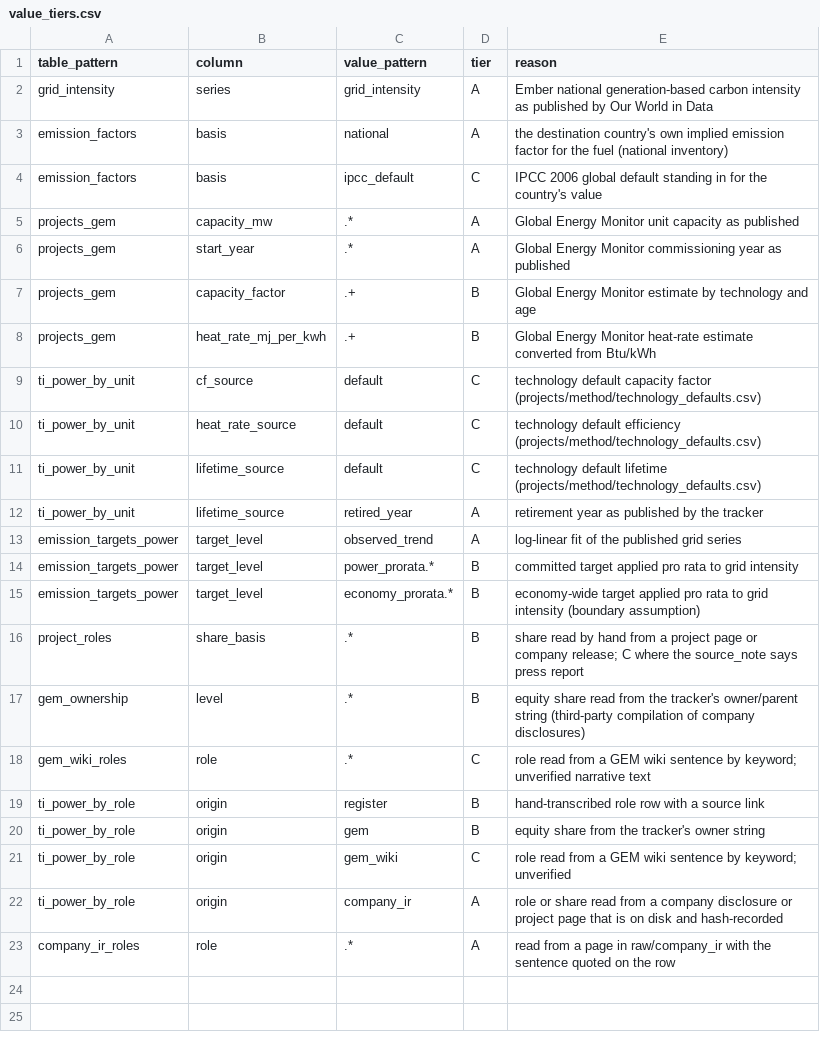
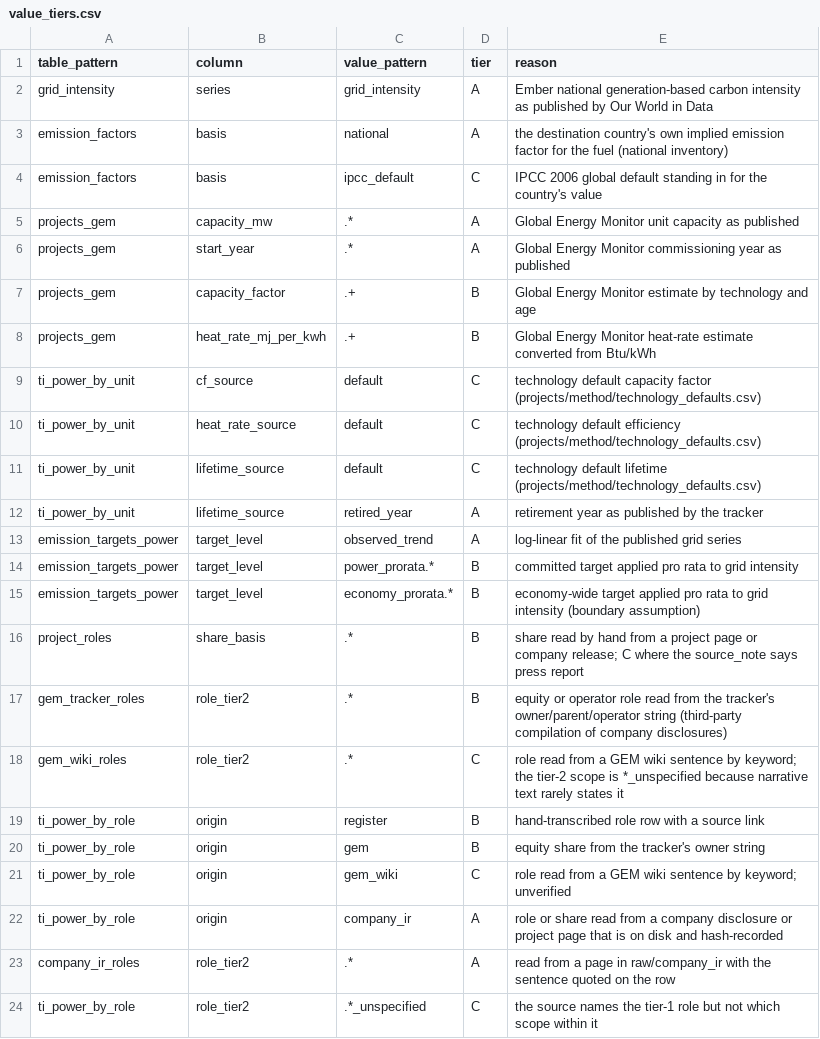
Before and after one commit to PLANiT-Institute/tradeimpact, a CSV file: data/power/registry/value_tiers.csv, drawn as a sheet.

```diff
--- a/data/power/registry/value_tiers.csv
+++ b/data/power/registry/value_tiers.csv
@@ -16,4 +16,4 @@ emission_targets_power,target_level,economy_prorata.*,B,economy-wide target appl
 project_roles,share_basis,.*,B,share read by hand from a project page or company release; C where the source_note says press report
-gem_ownership,level,.*,B,equity share read from the tracker's owner/parent string (third-party compilation of company disclosures)
-gem_wiki_roles,role,.*,C,role read from a GEM wiki sentence by keyword; unverified narrative text
+gem_tracker_roles,role_tier2,.*,B,equity or operator role read from the tracker's owner/parent/operator string (third-party compilation of company disclosures)
+gem_wiki_roles,role_tier2,.*,C,role read from a GEM wiki sentence by keyword; the tier-2 scope is *_unspecified because narrative text rarely states it
 ti_power_by_role,origin,register,B,hand-transcribed role row with a source link
@@ -22,2 +22,3 @@ ti_power_by_role,origin,gem_wiki,C,role read from a GEM wiki sentence by keyword
 ti_power_by_role,origin,company_ir,A,role or share read from a company disclosure or project page that is on disk and hash-recorded
-company_ir_roles,role,.*,A,read from a page in raw/company_ir with the sentence quoted on the row
+company_ir_roles,role_tier2,.*,A,read from a page in raw/company_ir with the sentence quoted on the row
+ti_power_by_role,role_tier2,.*_unspecified,C,the source names the tier-1 role but not which scope within it
```
Also changed, not shown: data/power/output/ti_power_company.csv, data/power/roles/method/company_ir_sources.csv, 35 other files.
